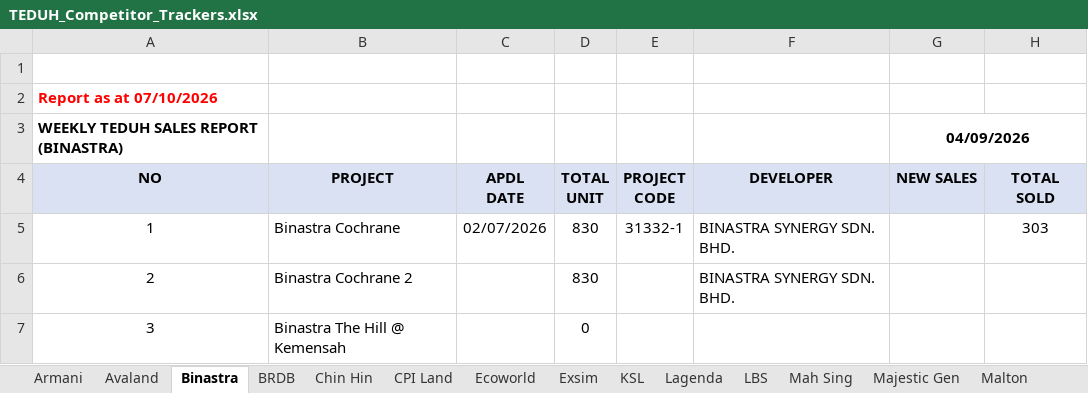
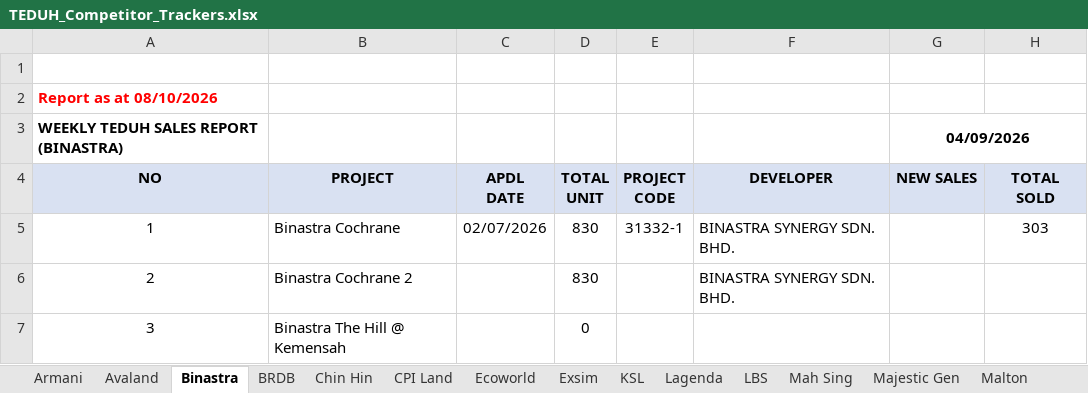
Before and after one commit to smtcu/teduh-tracker, an Excel workbook: docs/downloads/TEDUH_Competitor_Trackers.xlsx, sheet Binastra, drawn as a sheet; only a part is shown; values as stored, in another font and other column widths than the file's, no borders; the diff names each change by its address in the sheet, - before the commit and + after, or states it on an @@ line.

```diff
--- a/docs/downloads/TEDUH_Competitor_Trackers.xlsx (sheet Binastra)
+++ b/docs/downloads/TEDUH_Competitor_Trackers.xlsx (sheet Binastra)
-A2: Report as at 07/10/2026
+A2: Report as at 08/10/2026
```
Also changed, not shown: sheet Radium, sheet Maxim, sheet TS Law, sheet Skyworld, sheet Malton, sheet Platinum Victory, 21 more sheets, docs/downloads/TEDUH_Unit_Types.xlsx, docs/downloads/Teduh_Daily_Tracker.xlsx, 12 other files.
